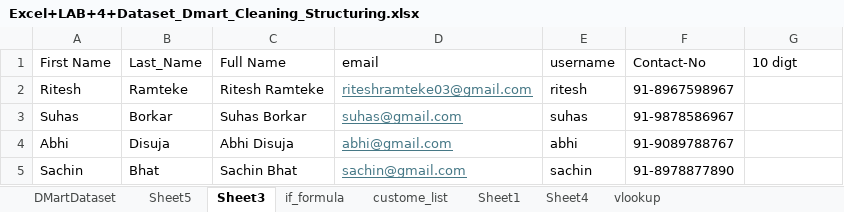
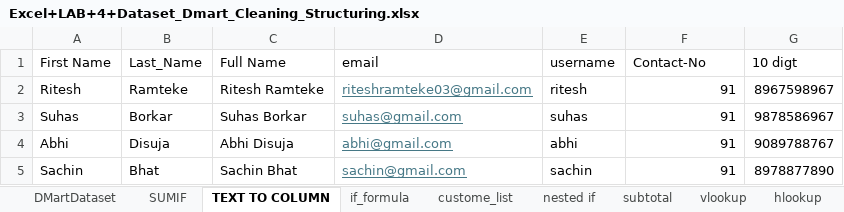
Before and after one commit to ramtekeritesh52-blip/DMartSalesAnalysis, an Excel workbook: Excel+LAB+4+Dataset_Dmart_Cleaning_Structuring.xlsx, sheet TEXT TO COLUMN, drawn as a sheet; values as stored, in another font and other column widths than the file's, no borders; the diff names each change by its address in the sheet, - before the commit and + after, or states it on an @@ line.

```diff
--- a/Excel+LAB+4+Dataset_Dmart_Cleaning_Structuring.xlsx (sheet TEXT TO COLUMN)
+++ b/Excel+LAB+4+Dataset_Dmart_Cleaning_Structuring.xlsx (sheet TEXT TO COLUMN)
-sheet tab: Sheet5
+sheet tab: SUMIF
-sheet tab: Sheet3
+sheet tab: TEXT TO COLUMN
-sheet tab: Sheet1
+sheet tab: nested if
-sheet tab: Sheet4
+sheet tab: subtotal
+sheet tab: hlookup
-F2 (Contact-No): 91-8967598967
+F2 (Contact-No): 91
-G2 (10 digt): (empty)
+G2 (10 digt): 8967598967
-F3 (Contact-No): 91-9878586967
+F3 (Contact-No): 91
-G3 (10 digt): (empty)
+G3 (10 digt): 9878586967
-F4 (Contact-No): 91-9089788767
+F4 (Contact-No): 91
-G4 (10 digt): (empty)
+G4 (10 digt): 9089788767
-F5 (Contact-No): 91-8978877890
+F5 (Contact-No): 91
-G5 (10 digt): (empty)
+G5 (10 digt): 8978877890
```
Also changed, not shown: sheet DMartDataset, other sheet tabs.
